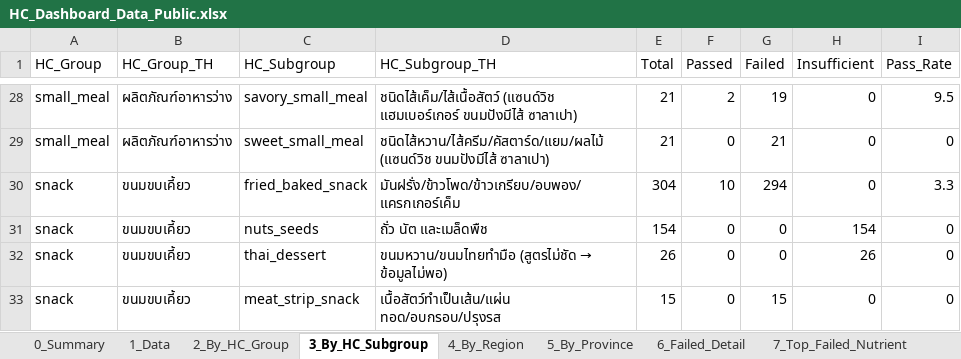
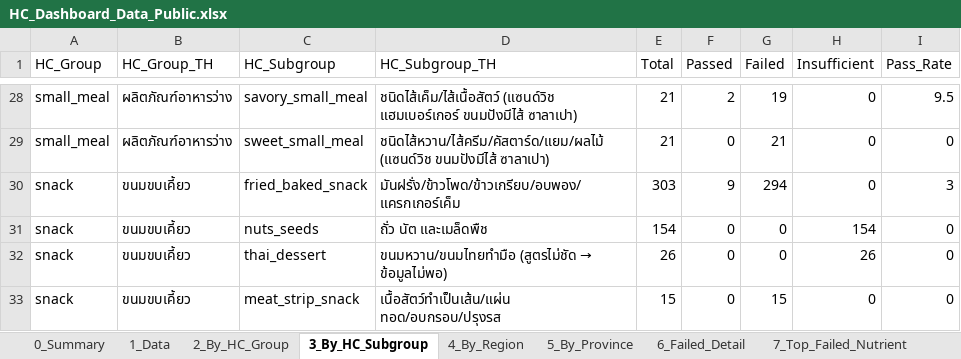
Before and after one commit to nakittle/HC-dashboard, an Excel workbook: HC_Dashboard_Data_Public.xlsx, sheet 3_By_HC_Subgroup, drawn as a sheet; only a part is shown, gaps mark what is left out; values as stored, in another font and other column widths than the file's, no borders; the diff names each change by its address in the sheet, - before the commit and + after, or states it on an @@ line.

```diff
--- a/HC_Dashboard_Data_Public.xlsx (sheet 3_By_HC_Subgroup)
+++ b/HC_Dashboard_Data_Public.xlsx (sheet 3_By_HC_Subgroup)
-E30 (Total): 304
+E30 (Total): 303
-F30 (Passed): 10
+F30 (Passed): 9
-I30 (Pass_Rate): 3.3
+I30 (Pass_Rate): 3
```
Also changed, not shown: sheet 0_Summary, sheet 1_Data, sheet 2_By_HC_Group, sheet 4_By_Region, sheet 5_By_Province, 1 other file.
